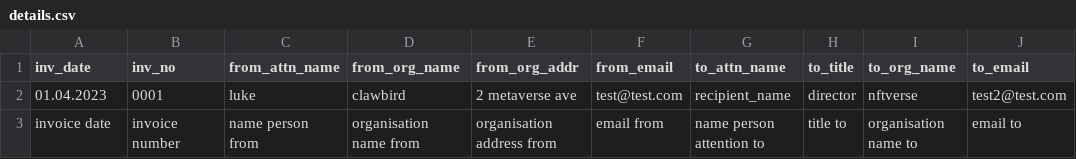
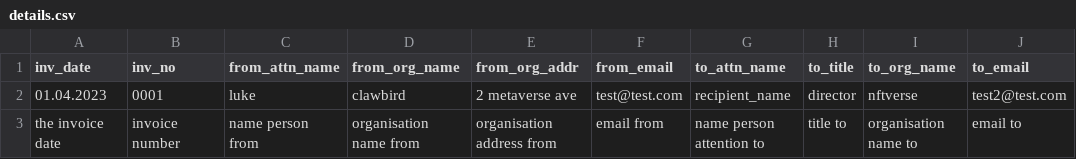
Before and after one commit to maciejhirsz/kobold, a CSV file: examples/invoice/details.csv, drawn as a sheet.

```diff
--- a/examples/invoice/details.csv
+++ b/examples/invoice/details.csv
@@ -2,2 +2,2 @@ inv_date,inv_no,from_attn_name,from_org_name,from_org_addr,from_email,to_attn_na
 01.04.2023,0001,luke,clawbird,2 metaverse ave,test@test.com,recipient_name,director,nftverse,test2@test.com
-invoice date,invoice number,name person from,organisation name from,organisation address from,email from,name person attention to,title to,organisation name to,email to
+the invoice date,invoice number,name person from,organisation name from,organisation address from,email from,name person attention to,title to,organisation name to,email to
```
Also changed, not shown: 1 other file.
